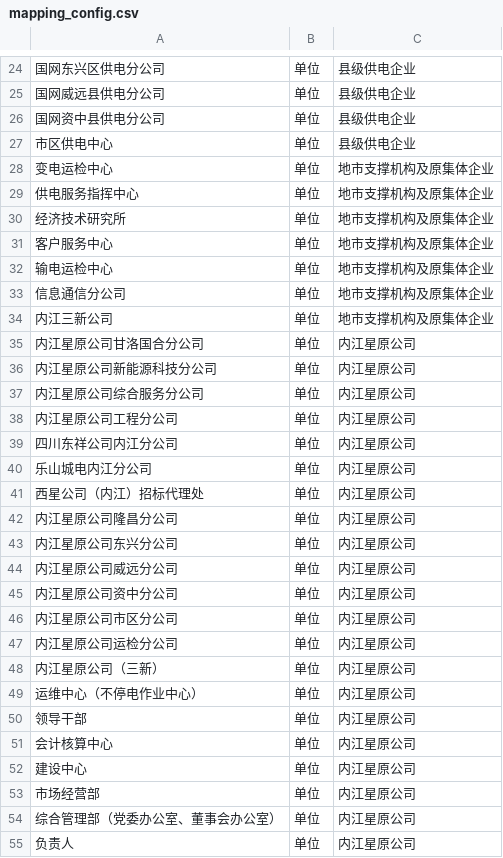
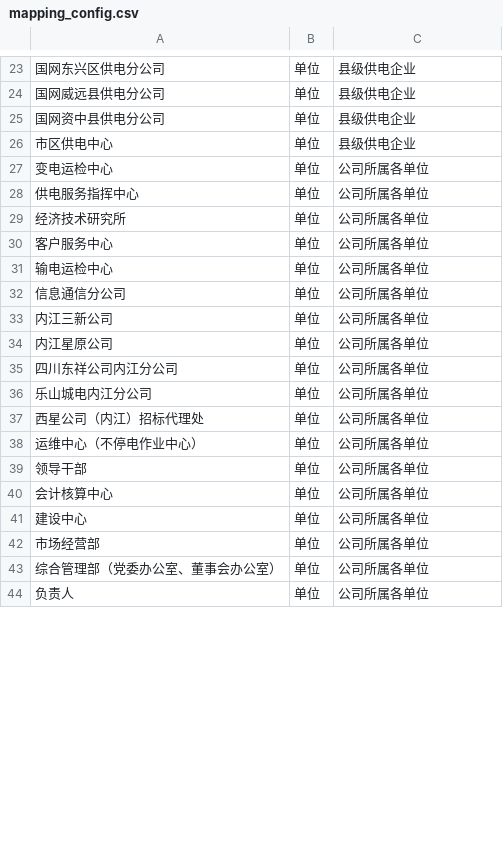
Before and after one commit to SBshenqianye/daqian-bbs, a CSV file: docs/org-migration/mapping_config.csv, drawn as a sheet; only a part is shown, gaps mark what is left out; the diff covers the shown part only.

Commit message:
feat(组织架构): 组织架构树重组 + 代码修复
变更内容:
- upgrade-pg/mysql: Step 1-8 组织架构树重组（幂等SQL）
  - Step 1: 重命名 地市支撑机构→公司所属各单位
  - Step 3: 项目管理中心合并到建设部 + 用户迁移
  - Step 4: 内江星原公司从市公司移到公司所属各单位
  - Step 5: 15个独立部门/分公司提升为公司所属各单位直接子节点
  - Step 6: 运检分公司移到变电运检中心
  - Step 7: 内江星原公司（三新）软删 + 用户迁移到内江三新公司
  - Step 8: 5个县公司下星原分公司移到对应国网XX供电分公司
- SaOrgServiceImpl: getOrgTree() 过滤 is_delete=1 节点
- SaOrgController: rankingOrgs API 过滤 is_delete=1 节点
- init-pg/mysql: 同步组织名称变更
- mapping_config/csv: 排名分组映射更新
- org_hierarchy/csv: 层级路径更新
- org_import_pg/sql: 组织全量数据更新
- docs/org-migration/archive/: 归档旧版映射文件

```diff
--- a/docs/org-migration/mapping_config.csv
+++ b/docs/org-migration/mapping_config.csv
@@ -27,29 +26,19 @@
 市区供电中心,单位,县级供电企业
-变电运检中心,单位,地市支撑机构及原集体企业
-供电服务指挥中心,单位,地市支撑机构及原集体企业
-经济技术研究所,单位,地市支撑机构及原集体企业
-客户服务中心,单位,地市支撑机构及原集体企业
-输电运检中心,单位,地市支撑机构及原集体企业
-信息通信分公司,单位,地市支撑机构及原集体企业
-内江三新公司,单位,地市支撑机构及原集体企业
-内江星原公司甘洛国合分公司,单位,内江星原公司
-内江星原公司新能源科技分公司,单位,内江星原公司
-内江星原公司综合服务分公司,单位,内江星原公司
-内江星原公司工程分公司,单位,内江星原公司
-四川东祥公司内江分公司,单位,内江星原公司
-乐山城电内江分公司,单位,内江星原公司
-西星公司（内江）招标代理处,单位,内江星原公司
-内江星原公司隆昌分公司,单位,内江星原公司
-内江星原公司东兴分公司,单位,内江星原公司
-内江星原公司威远分公司,单位,内江星原公司
-内江星原公司资中分公司,单位,内江星原公司
-内江星原公司市区分公司,单位,内江星原公司
-内江星原公司运检分公司,单位,内江星原公司
-内江星原公司（三新）,单位,内江星原公司
-运维中心（不停电作业中心）,单位,内江星原公司
-领导干部,单位,内江星原公司
-会计核算中心,单位,内江星原公司
-建设中心,单位,内江星原公司
-市场经营部,单位,内江星原公司
-综合管理部（党委办公室、董事会办公室）,单位,内江星原公司
-负责人,单位,内江星原公司
+变电运检中心,单位,公司所属各单位
+供电服务指挥中心,单位,公司所属各单位
+经济技术研究所,单位,公司所属各单位
+客户服务中心,单位,公司所属各单位
+输电运检中心,单位,公司所属各单位
+信息通信分公司,单位,公司所属各单位
+内江三新公司,单位,公司所属各单位
+内江星原公司,单位,公司所属各单位
+四川东祥公司内江分公司,单位,公司所属各单位
+乐山城电内江分公司,单位,公司所属各单位
+西星公司（内江）招标代理处,单位,公司所属各单位
+运维中心（不停电作业中心）,单位,公司所属各单位
+领导干部,单位,公司所属各单位
+会计核算中心,单位,公司所属各单位
+建设中心,单位,公司所属各单位
+市场经营部,单位,公司所属各单位
+综合管理部（党委办公室、董事会办公室）,单位,公司所属各单位
+负责人,单位,公司所属各单位
```
Also changed, not shown: 1 removed row and 6 edited cells elsewhere in this file, 12 other files.
